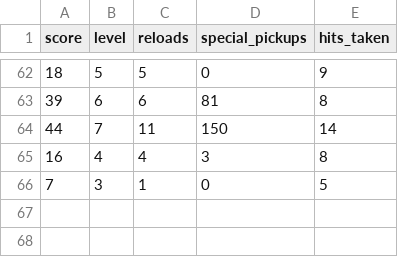
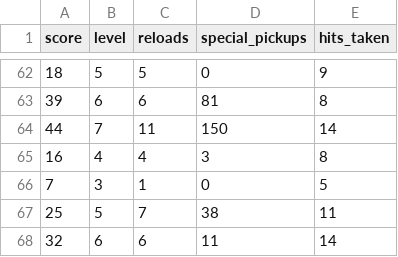
Before and after one commit to peerawattae/comprog2_year_project, a CSV file: game_save.csv, drawn as a sheet; only a part is shown, gaps mark what is left out.

```diff
--- a/game_save.csv
+++ b/game_save.csv
@@ -66 +66,3 @@ score,level,reloads,special_pickups,hits_taken
 7,3,1,0,5
+25,5,7,38,11
+32,6,6,11,14
```
Also changed, not shown: 11 other files.
